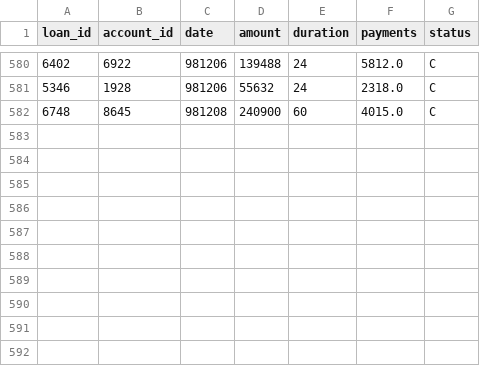
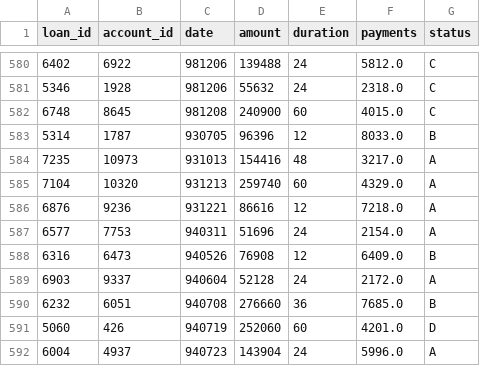
Before and after one commit to Sachitbansal/CustomerTargetting, a CSV file: data/present_tables/loan.csv, drawn as a sheet; only a part is shown, gaps mark what is left out.

```diff
--- a/data/present_tables/loan.csv
+++ b/data/present_tables/loan.csv
@@ -582 +582,11 @@ loan_id,account_id,date,amount,duration,payments,status
 6748,8645,981208,240900,60,4015.0,C
+5314,1787,930705,96396,12,8033.0,B
+7235,10973,931013,154416,48,3217.0,A
+7104,10320,931213,259740,60,4329.0,A
+6876,9236,931221,86616,12,7218.0,A
+6577,7753,940311,51696,24,2154.0,A
+6316,6473,940526,76908,12,6409.0,B
+6903,9337,940604,52128,24,2172.0,A
+6232,6051,940708,276660,36,7685.0,B
+5060,426,940719,252060,60,4201.0,D
+6004,4937,940723,143904,24,5996.0,A
```
Also changed, not shown: data/present_tables/account.csv, data/present_tables/card.csv, 24 other files.
